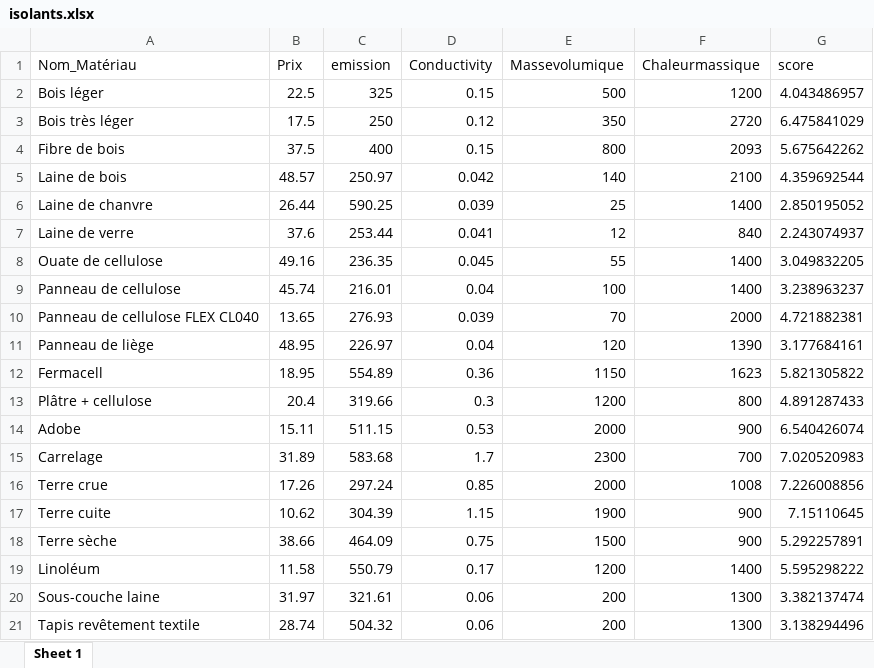
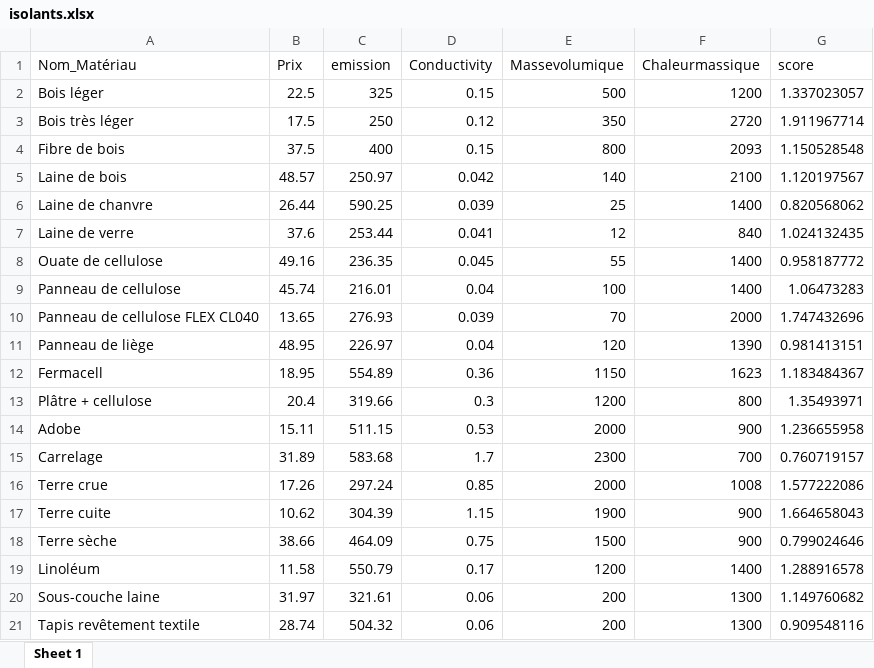
Before and after one commit to gnipiezi/BIM-Project, an Excel workbook: isolants.xlsx, sheet Sheet 1, drawn as a sheet; values as stored, in another font and other column widths than the file's, no borders; the diff names each change by its address in the sheet, - before the commit and + after, or states it on an @@ line.

```diff
--- a/isolants.xlsx (sheet Sheet 1)
+++ b/isolants.xlsx (sheet Sheet 1)
-G2 (score): 4.043486957
+G2 (score): 1.337023057
-G3 (score): 6.475841029
+G3 (score): 1.911967714
-G4 (score): 5.675642262
+G4 (score): 1.150528548
-G5 (score): 4.359692544
+G5 (score): 1.120197567
-G6 (score): 2.850195052
+G6 (score): 0.820568062
-G7 (score): 2.243074937
+G7 (score): 1.024132435
-G8 (score): 3.049832205
+G8 (score): 0.958187772
-G9 (score): 3.238963237
+G9 (score): 1.06473283
-G10 (score): 4.721882381
+G10 (score): 1.747432696
-G11 (score): 3.177684161
+G11 (score): 0.981413151
-G12 (score): 5.821305822
+G12 (score): 1.183484367
-G13 (score): 4.891287433
+G13 (score): 1.35493971
-G14 (score): 6.540426074
+G14 (score): 1.236655958
-G15 (score): 7.020520983
+G15 (score): 0.760719157
-G16 (score): 7.226008856
+G16 (score): 1.577222086
-G17 (score): 7.15110645
+G17 (score): 1.664658043
-G18 (score): 5.292257891
+G18 (score): 0.799024646
-G19 (score): 5.595298222
+G19 (score): 1.288916578
-G20 (score): 3.382137474
+G20 (score): 1.149760682
-G21 (score): 3.138294496
+G21 (score): 0.909548116
```
Also changed, not shown: output/materiaux_et_isolants.xlsx, 1 other file.
